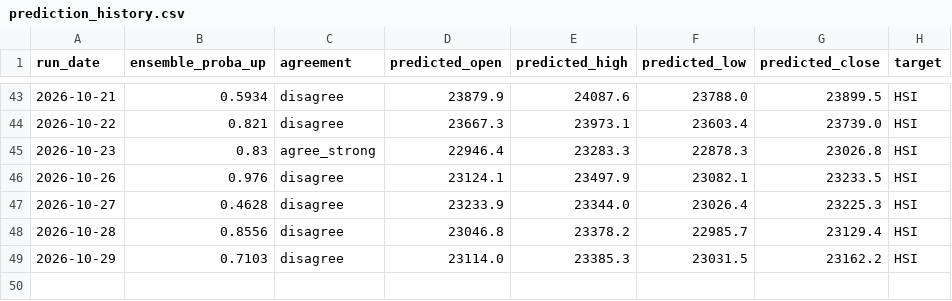
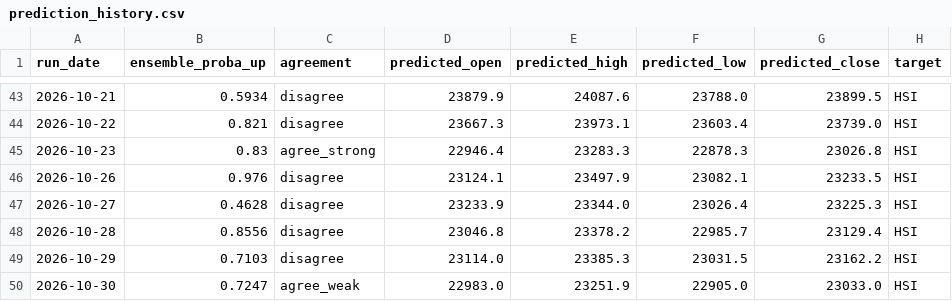
Before and after one commit to curvehen/HSI_v2, a CSV file: predictions/prediction_history.csv, drawn as a sheet; only a part is shown, gaps mark what is left out; the diff names each change by its address in the sheet, - before the commit and + after, or states it on an @@ line.

```diff
--- a/predictions/prediction_history.csv
+++ b/predictions/prediction_history.csv
+row 50: 2026-10-30 | 0.7247 | agree_weak | 22983.0 | 23251.9 | 22905.0 | 23033.0 | HSI
```
Also changed, not shown: 1 other file.
